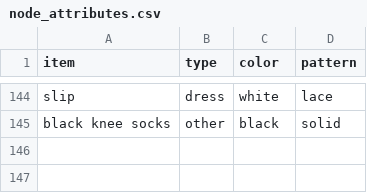
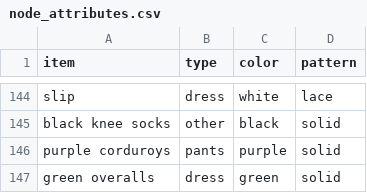
Before and after one commit to malaikahanda/clothes, a CSV file: data/node_attributes.csv, drawn as a sheet; only a part is shown, gaps mark what is left out.

```diff
--- a/data/node_attributes.csv
+++ b/data/node_attributes.csv
@@ -145 +145,3 @@ slip,dress,white,lace
 black knee socks,other,black,solid
+purple corduroys,pants,purple,solid
+green overalls,dress,green,solid
```
Also changed, not shown: data/nodes.csv, 14 other files.
